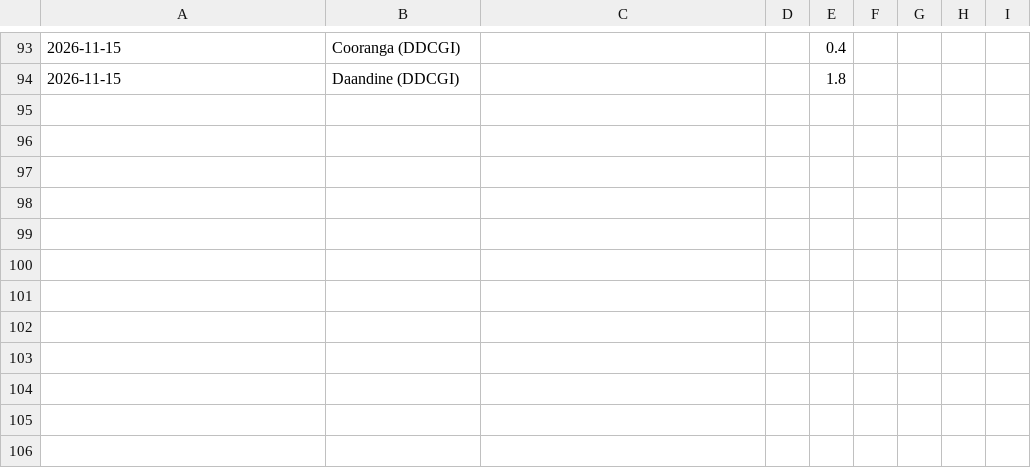
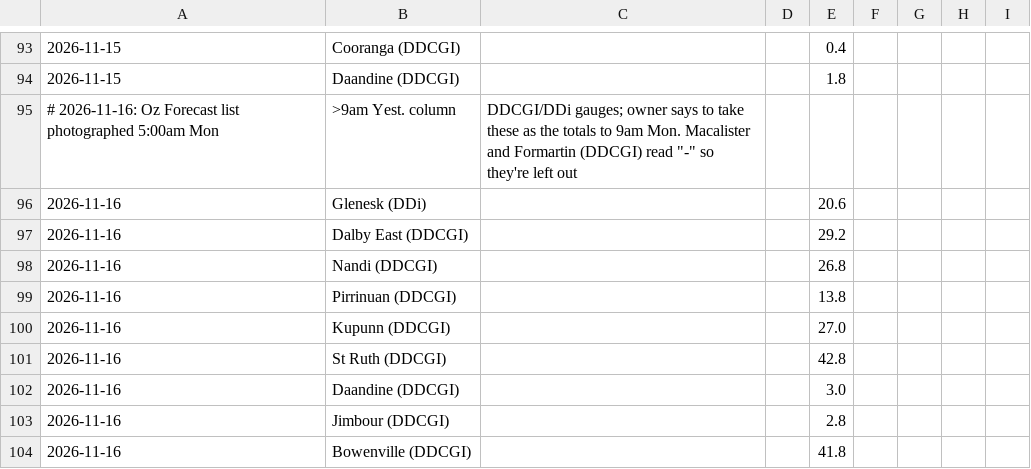
Before and after one commit to namrex83/downs-rain, a CSV file: my_gauges.csv, drawn as a sheet; only a part is shown, gaps mark what is left out.

```diff
--- a/my_gauges.csv
+++ b/my_gauges.csv
@@ -94 +94,11 @@
 2026-11-15,Daandine (DDCGI),,,1.8
+# 2026-11-16: Oz Forecast list photographed 5:00am Mon, ">9am Yest." column, DDCGI/DDi gauges; owner says to take these as the totals to 9am Mon. Macalister and Formartin (DDCGI) read "-" so they're left out
+2026-11-16,Glenesk (DDi),,,20.6
+2026-11-16,Dalby East (DDCGI),,,29.2
+2026-11-16,Nandi (DDCGI),,,26.8
+2026-11-16,Pirrinuan (DDCGI),,,13.8
+2026-11-16,Kupunn (DDCGI),,,27.0
+2026-11-16,St Ruth (DDCGI),,,42.8
+2026-11-16,Daandine (DDCGI),,,3.0
+2026-11-16,Jimbour (DDCGI),,,2.8
+2026-11-16,Bowenville (DDCGI),,,41.8
```
